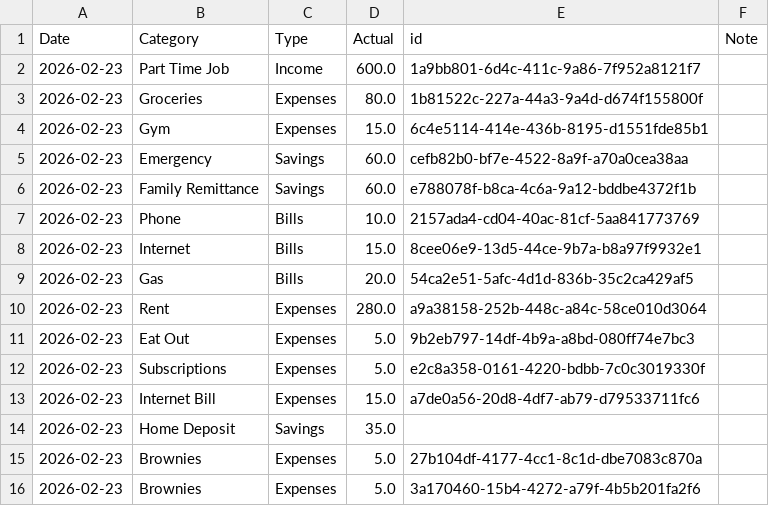
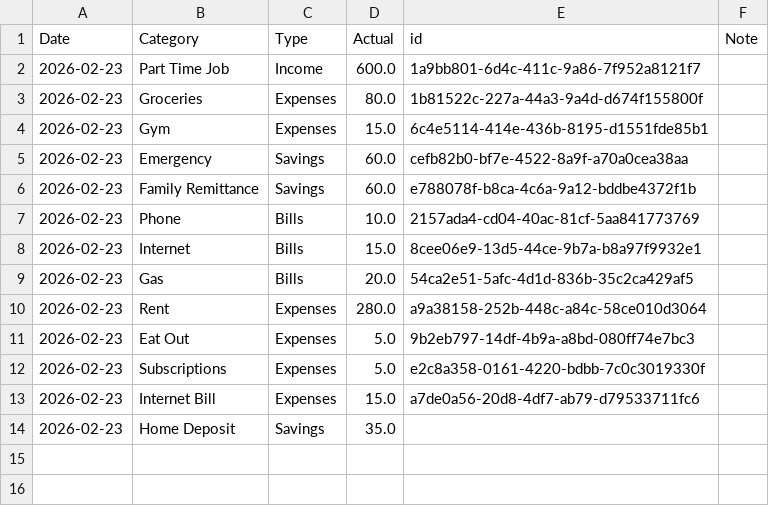
Before and after one commit to DustyxT/MoneyMgApp, a CSV file: transactions.csv, drawn as a sheet; the diff names each change by its address in the sheet, - before the commit and + after, or states it on an @@ line.

```diff
--- a/transactions.csv
+++ b/transactions.csv
-row 15: 2026-02-23 | Brownies | Expenses | 5.0 | 27b104df-4177-4cc1-8c1d-dbe7083c870a
-row 16: 2026-02-23 | Brownies | Expenses | 5.0 | 3a170460-15b4-4272-a79f-4b5b201fa2f6
```
Also changed, not shown: budget_config.csv, 24 other files.
